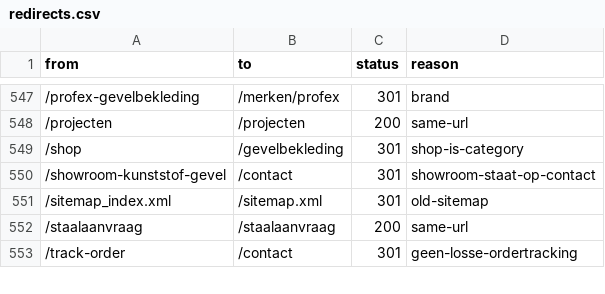
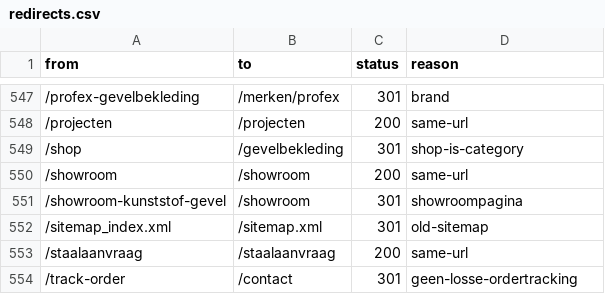
Before and after one commit to RubenPouw/kunststof-gevel-website, a CSV file: data/seo/redirects.csv, drawn as a sheet; only a part is shown, gaps mark what is left out.

```diff
--- a/data/seo/redirects.csv
+++ b/data/seo/redirects.csv
@@ -549,3 +549,4 @@ from,to,status,reason
 /shop,/gevelbekleding,301,shop-is-category
-/showroom-kunststof-gevel,/contact,301,showroom-staat-op-contact
+/showroom,/showroom,200,same-url
+/showroom-kunststof-gevel,/showroom,301,showroompagina
 /sitemap_index.xml,/sitemap.xml,301,old-sitemap
```
Also changed, not shown: docs/redirectkaart.csv, 15 other files.
